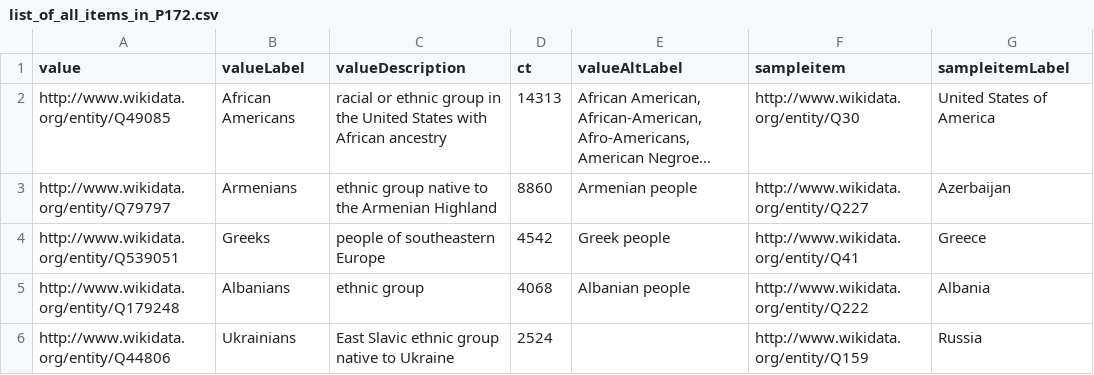
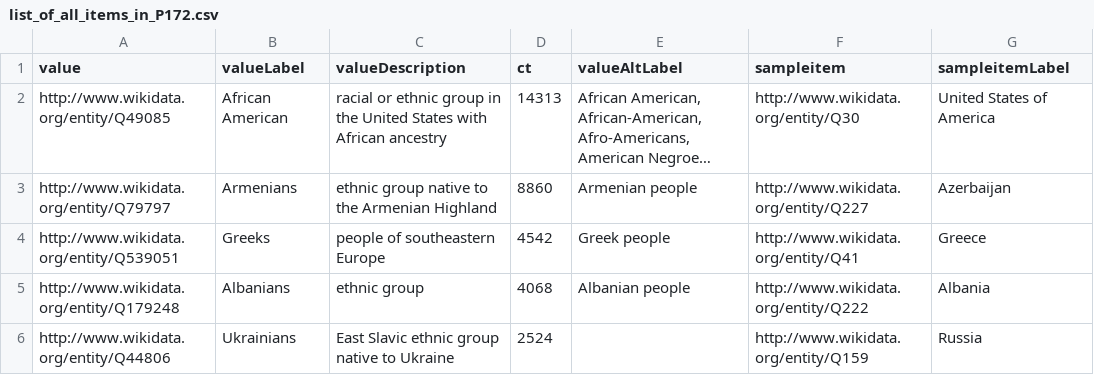
Before and after one commit to danaras/wikidata-quicksheets, a CSV file: resources/list_of_all_items_in_P172.csv, drawn as a sheet; only a part is shown; long unchanged cells end in …; the diff names each change by its address in the sheet, - before the commit and + after, or states it on an @@ line.

Commit message:
Update list_of_all_items_in_P172.csv

```diff
--- a/resources/list_of_all_items_in_P172.csv
+++ b/resources/list_of_all_items_in_P172.csv
-B2 (valueLabel): African Americans
+B2 (valueLabel): African American
```
